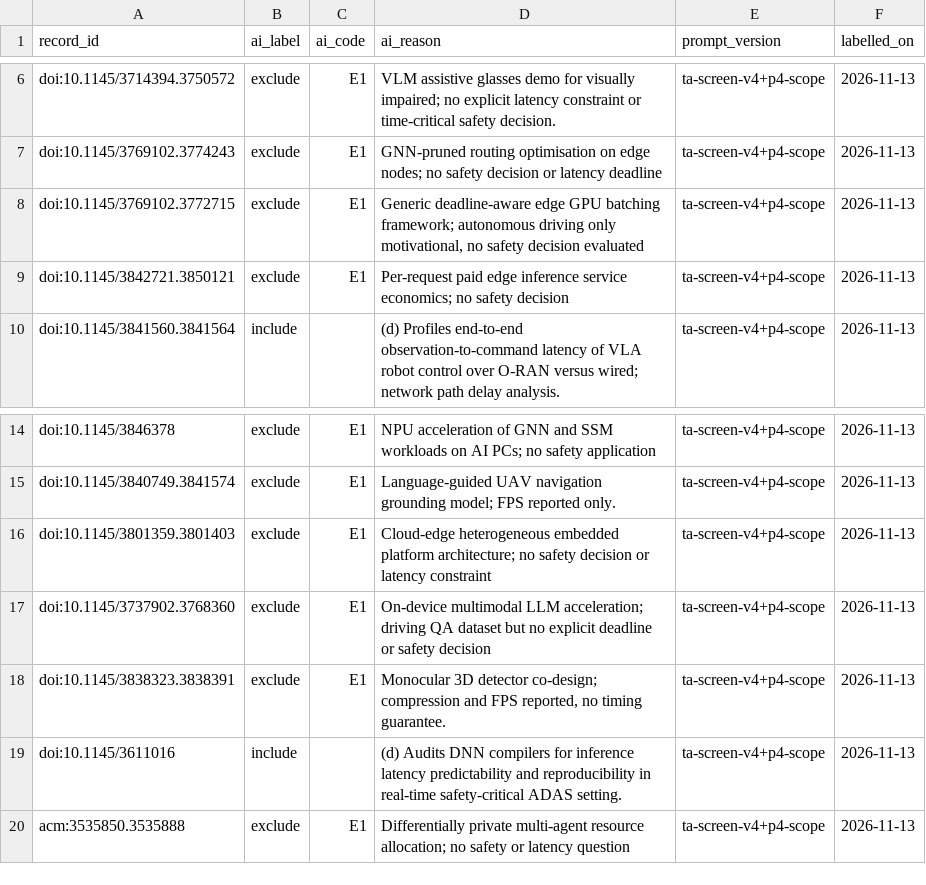
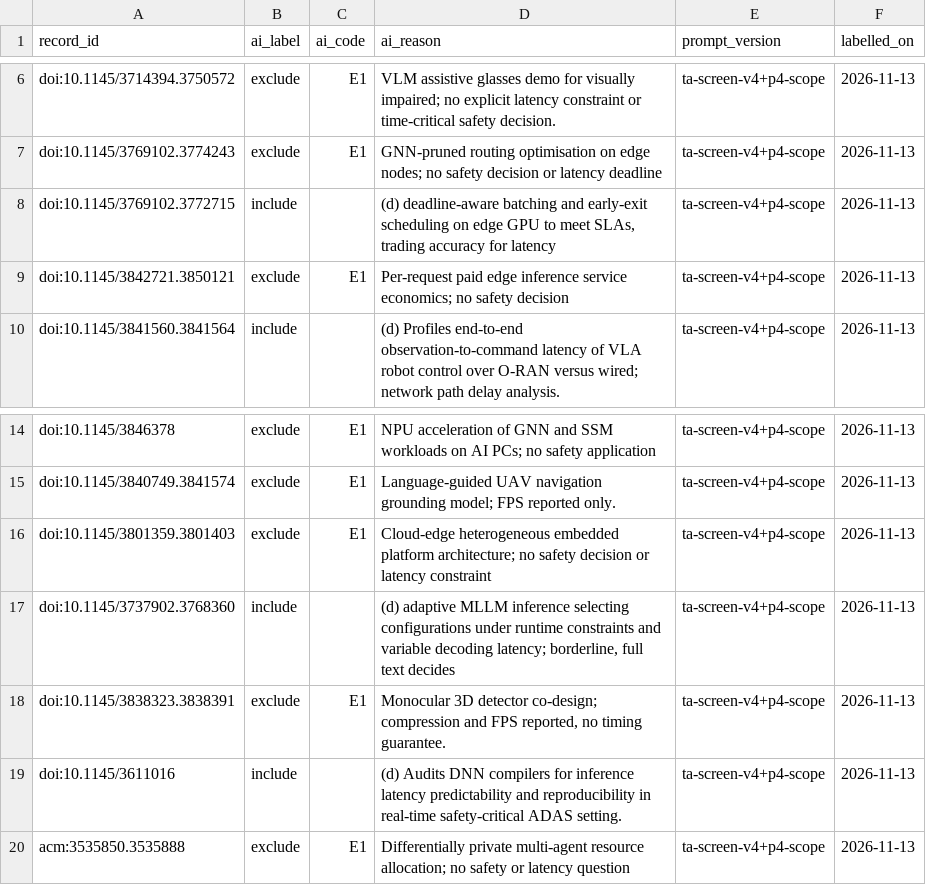
Before and after one commit to agent-precog/agent-precog, a CSV file: data/screening/2026-11-13_p4_acm_ai_labels.csv, drawn as a sheet; only a part is shown, gaps mark what is left out.

```diff
--- a/data/screening/2026-11-13_p4_acm_ai_labels.csv
+++ b/data/screening/2026-11-13_p4_acm_ai_labels.csv
@@ -7,3 +7,3 @@ doi:10.1145/3714394.3750572,exclude,E1,VLM assistive glasses demo for visually i
 doi:10.1145/3769102.3774243,exclude,E1,GNN-pruned routing optimisation on edge nodes; no safety decision or latency deadline,ta-screen-v4+p4-scope,2026-11-13
-doi:10.1145/3769102.3772715,exclude,E1,"Generic deadline-aware edge GPU batching framework; autonomous driving only motivational, no safety decision evaluated",ta-screen-v4+p4-scope,2026-11-13
+doi:10.1145/3769102.3772715,include,,"(d) deadline-aware batching and early-exit scheduling on edge GPU to meet SLAs, trading accuracy for latency",ta-screen-v4+p4-scope,2026-11-13
 doi:10.1145/3842721.3850121,exclude,E1,Per-request paid edge inference service economics; no safety decision,ta-screen-v4+p4-scope,2026-11-13
@@ -16,3 +16,3 @@ doi:10.1145/3840749.3841574,exclude,E1,Language-guided UAV navigation grounding
 doi:10.1145/3801359.3801403,exclude,E1,Cloud-edge heterogeneous embedded platform architecture; no safety decision or latency constraint,ta-screen-v4+p4-scope,2026-11-13
-doi:10.1145/3737902.3768360,exclude,E1,On-device multimodal LLM acceleration; driving QA dataset but no explicit deadline or safety decision,ta-screen-v4+p4-scope,2026-11-13
+doi:10.1145/3737902.3768360,include,,"(d) adaptive MLLM inference selecting configurations under runtime constraints and variable decoding latency; borderline, full text decides",ta-screen-v4+p4-scope,2026-11-13
 doi:10.1145/3838323.3838391,exclude,E1,"Monocular 3D detector co-design; compression and FPS reported, no timing guarantee.",ta-screen-v4+p4-scope,2026-11-13
```
Also changed, not shown: data/screening/2026-11-13_p4_ieee_ai_labels.csv, data/screening/2026-11-13_p4_scopus_ai_labels.csv, 2 other files.
